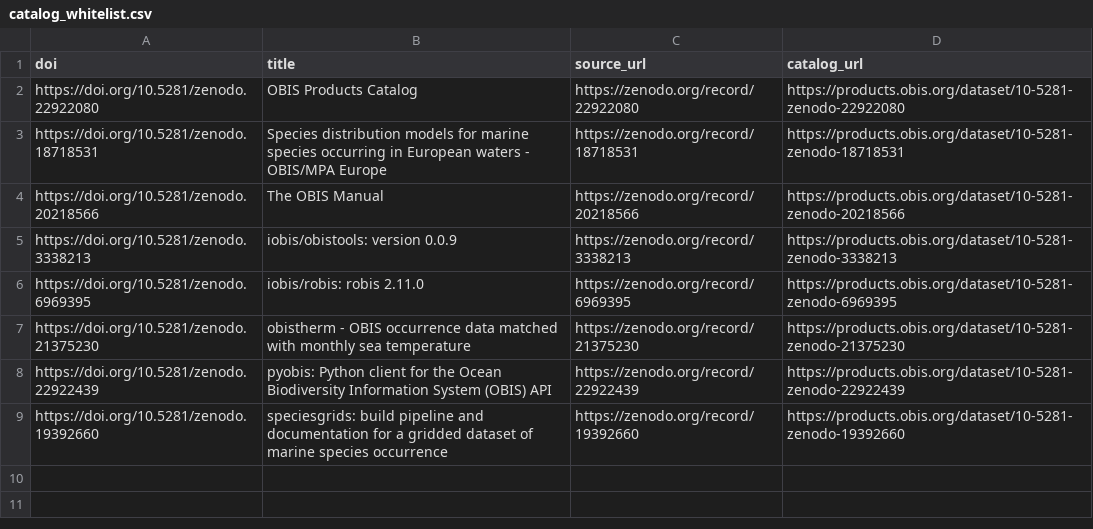
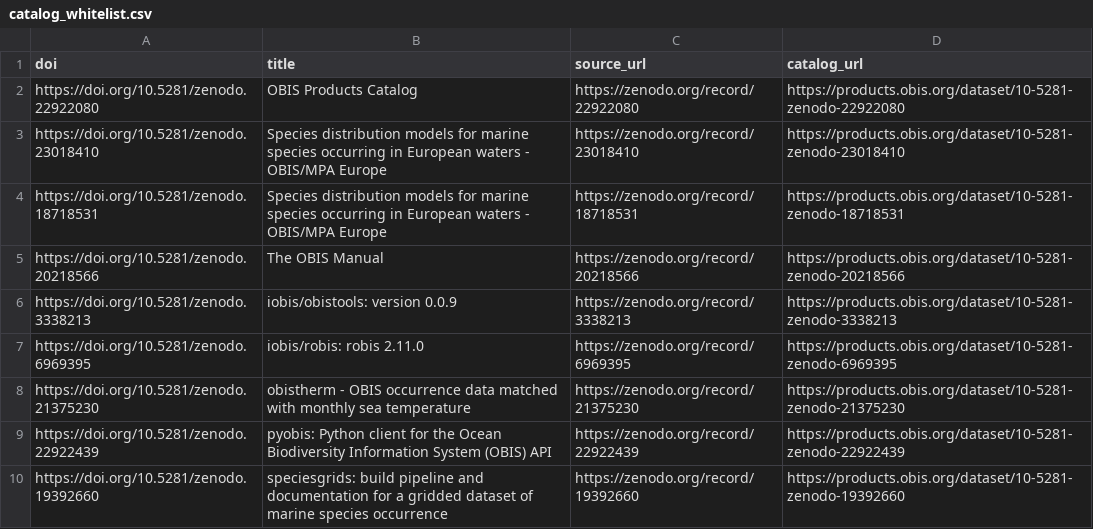
Before and after one commit to iobis/obis-products-catalog, a CSV file: catalog_whitelist.csv, drawn as a sheet.

Commit message:
Auto-update catalog whitelist 2026-09-30

```diff
--- a/catalog_whitelist.csv
+++ b/catalog_whitelist.csv
@@ -2,2 +2,3 @@ doi,title,source_url,catalog_url
 https://doi.org/10.5281/zenodo.22922080,OBIS Products Catalog,https://zenodo.org/record/22922080,https://products.obis.org/dataset/10-5281-zenodo-22922080
+https://doi.org/10.5281/zenodo.23018410,Species distribution models for marine species occurring in European waters - OBIS/MPA Europe,https://zenodo.org/record/23018410,https://products.obis.org/dataset/10-5281-zenodo-23018410
 https://doi.org/10.5281/zenodo.18718531,Species distribution models for marine species occurring in European waters - OBIS/MPA Europe,https://zenodo.org/record/18718531,https://products.obis.org/dataset/10-5281-zenodo-18718531
```
